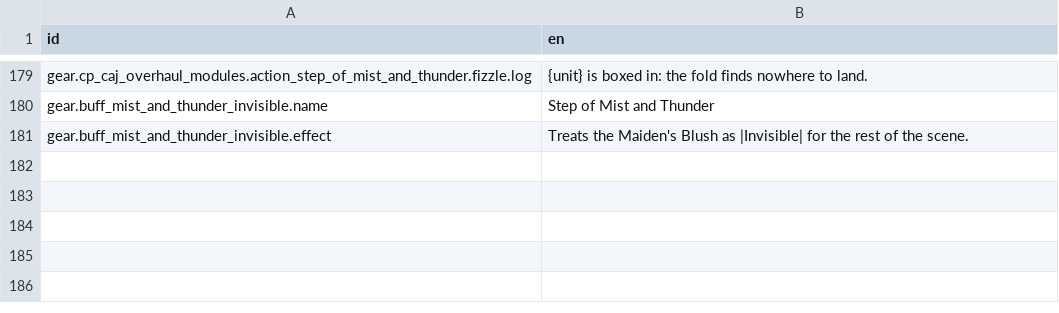
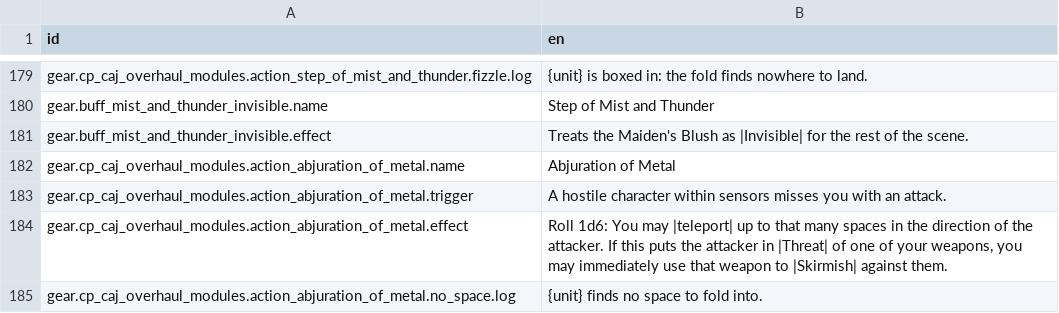
Before and after one commit to Reag/TheSixthVoice, a CSV file: localization/localizations.csv, drawn as a sheet; only a part is shown, gaps mark what is left out.

```diff
--- a/localization/localizations.csv
+++ b/localization/localizations.csv
@@ -185 +185,5 @@ gear.buff_mist_and_thunder_invisible.name,Step of Mist and Thunder
 gear.buff_mist_and_thunder_invisible.effect,"Treats the Maiden's Blush as |Invisible| for the rest of the scene."
+gear.cp_caj_overhaul_modules.action_abjuration_of_metal.name,Abjuration of Metal
+gear.cp_caj_overhaul_modules.action_abjuration_of_metal.trigger,A hostile character within sensors misses you with an attack.
+gear.cp_caj_overhaul_modules.action_abjuration_of_metal.effect,"Roll 1d6: You may |teleport| up to that many spaces in the direction of the attacker. If this puts the attacker in |Threat| of one of your weapons, you may immediately use that weapon to |Skirmish| against them."
+gear.cp_caj_overhaul_modules.action_abjuration_of_metal.no_space.log,"{unit} finds no space to fold into."
```
Also changed, not shown: 7 other files.
